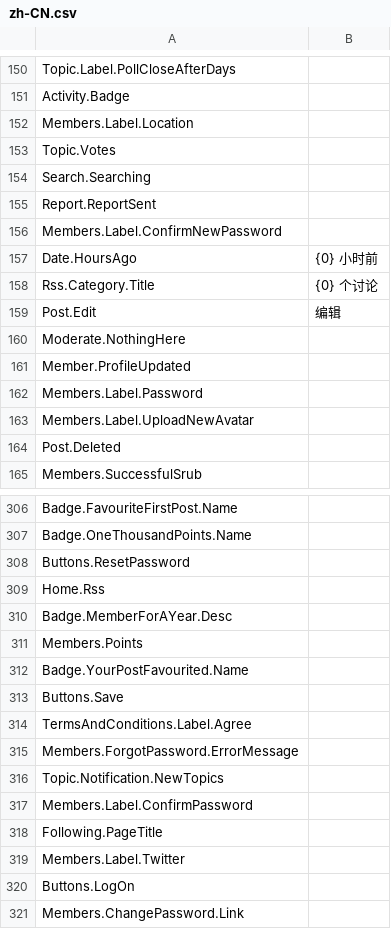
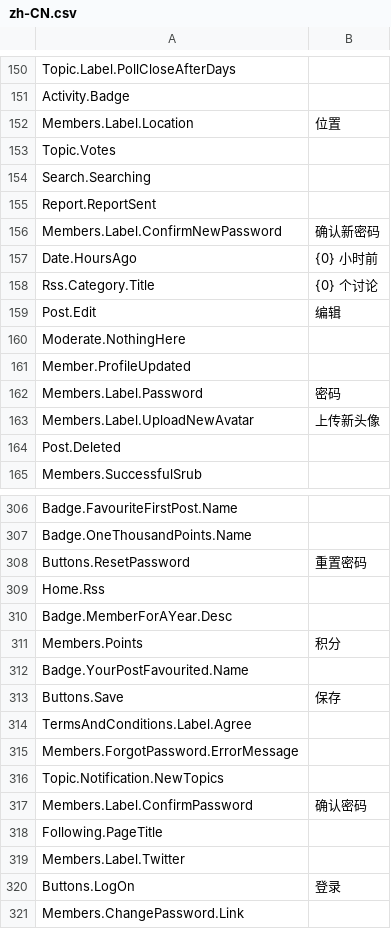
Before and after one commit to CoderChang65535/mvcforum, a CSV file: MVCForum.Website/Installer/zh-CN.csv, drawn as a sheet; only a part is shown, gaps mark what is left out; the diff covers the shown part only.

Commit message:
8.23 新增33条汉化

```diff
--- a/MVCForum.Website/Installer/zh-CN.csv
+++ b/MVCForum.Website/Installer/zh-CN.csv
@@ -151,3 +151,3 @@ Topic.Label.PollCloseAfterDays,
 Activity.Badge,
-Members.Label.Location,
+Members.Label.Location,位置
 Topic.Votes,
@@ -155,3 +155,3 @@ Search.Searching,
 Report.ReportSent,
-Members.Label.ConfirmNewPassword,
+Members.Label.ConfirmNewPassword,确认新密码
 Date.HoursAgo,{0} 小时前
@@ -161,4 +161,4 @@ Moderate.NothingHere,
 Member.ProfileUpdated,
-Members.Label.Password,
-Members.Label.UploadNewAvatar,
+Members.Label.Password,密码
+Members.Label.UploadNewAvatar,上传新头像
 Post.Deleted,
@@ -307,8 +307,8 @@ Badge.FavouriteFirstPost.Name,
 Badge.OneThousandPoints.Name,
-Buttons.ResetPassword,
+Buttons.ResetPassword,重置密码
 Home.Rss,
 Badge.MemberForAYear.Desc,
-Members.Points,
+Members.Points,积分
 Badge.YourPostFavourited.Name,
-Buttons.Save,
+Buttons.Save,保存
 TermsAndConditions.Label.Agree,
@@ -316,6 +316,6 @@ Members.ForgotPassword.ErrorMessage,
 Topic.Notification.NewTopics,
-Members.Label.ConfirmPassword,
+Members.Label.ConfirmPassword,确认密码
 Following.PageTitle,
 Members.Label.Twitter,
-Buttons.LogOn,
+Buttons.LogOn,登录
 Members.ChangePassword.Link,
```
Also changed, not shown: 24 edited cells elsewhere in this file.
